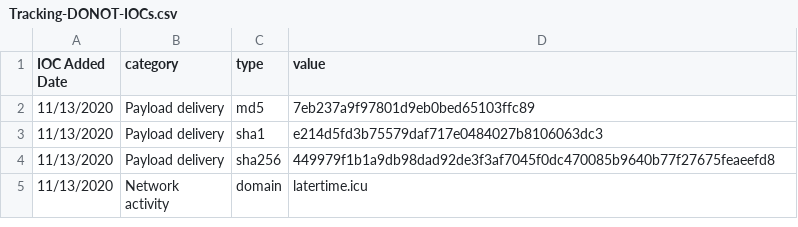
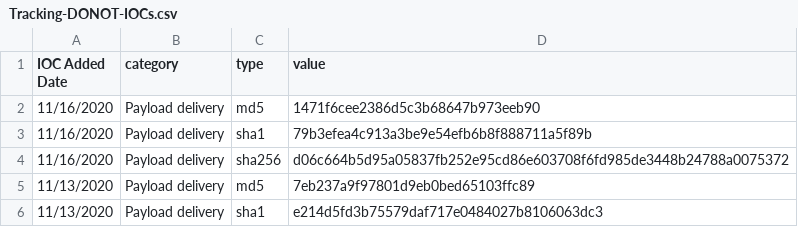
Before and after one commit to faisalusuf/ThreatIntelligence, a CSV file: APT DONOT TEAM/Tracking-DONOT-IOCs.csv, drawn as a sheet; only a part is shown; the shorter side is filled out with more unchanged rows; the diff names each change by its address in the sheet, - before the commit and + after, or states it on an @@ line.

Commit message:
Update Tracking-DONOT-IOCs.csv

```diff
--- a/APT DONOT TEAM/Tracking-DONOT-IOCs.csv
+++ b/APT DONOT TEAM/Tracking-DONOT-IOCs.csv
+row 2: 11/16/2020 | Payload delivery | md5 | 1471f6cee2386d5c3b68647b973eeb90
+row 3: 11/16/2020 | Payload delivery | sha1 | 79b3efea4c913a3be9e54efb6b8f888711a5f89b
+row 4: 11/16/2020 | Payload delivery | sha256 | d06c664b5d95a05837fb252e95cd86e603708f6fd985de3448b24788a0075372
```
